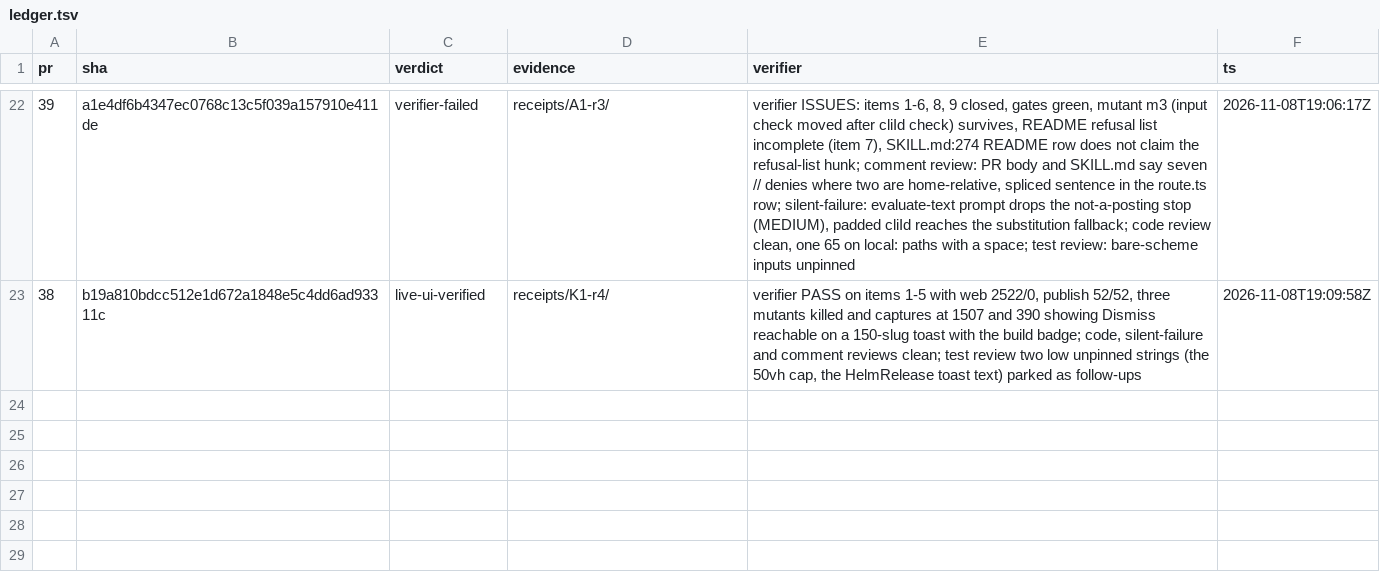
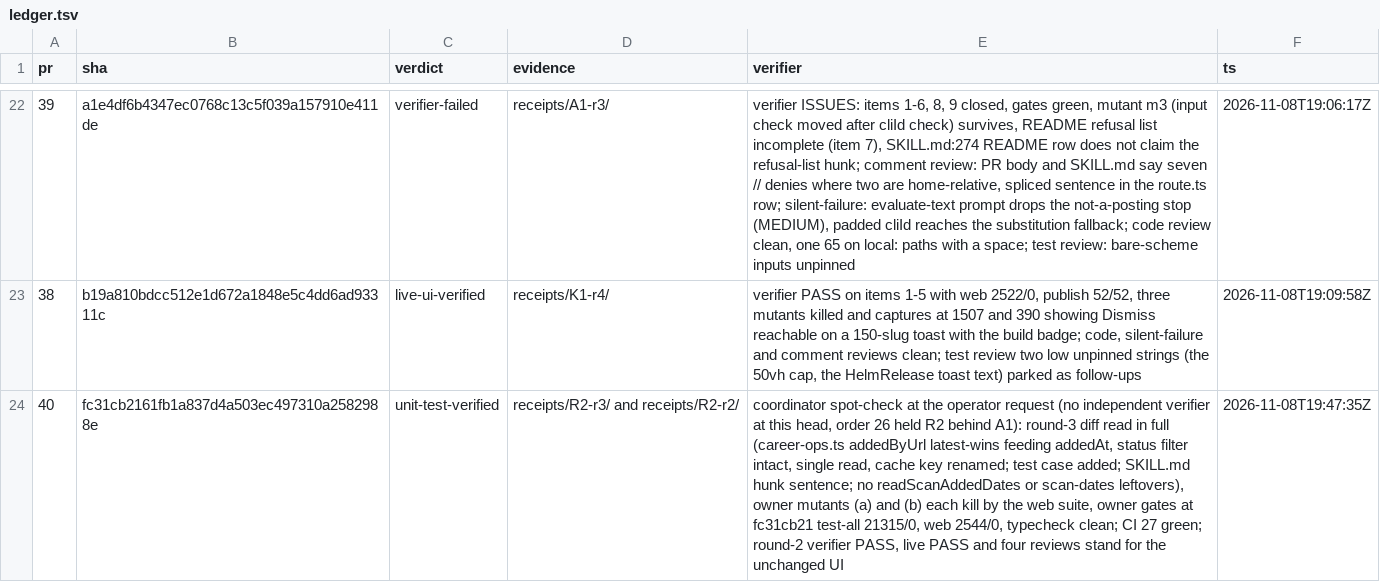
Before and after one commit to jrmatherly/career-ops, a TSV file: docs/superpowers/research/2026-11-08-scan-automation-and-platform/orchestrate/ledger.tsv, drawn as a sheet; only a part is shown, gaps mark what is left out; the diff names each change by its address in the sheet, - before the commit and + after, or states it on an @@ line.

```diff
--- a/docs/superpowers/research/2026-11-08-scan-automation-and-platform/orchestrate/ledger.tsv
+++ b/docs/superpowers/research/2026-11-08-scan-automation-and-platform/orchestrate/ledger.tsv
+row 24: 40 | fc31cb2161fb1a837d4a503ec497310a2582988e | unit-test-verified | receipts/R2-r3/ and receipts/R2-r2/ | coordinator spot-check at the operator request (no independent verifier at this head, order 26 held R2 behind A1): round-3 diff read in full (career-ops.ts addedByUrl latest-wins feeding addedAt, status filter intact, single read, cache key renamed; test case added; SKILL.md hunk sentence; no readScanAddedDates or scan-dates leftovers), owner mutants (a) and (b) each kill by the web suite, owner gates at fc31cb21 test-all 21315/0, web 2544/0, typecheck clean; CI 27 green; round-2 verifier PASS, live PASS and four reviews stand for the unchanged UI | 2026-11-08T19:47:35Z
```
Also changed, not shown: docs/superpowers/research/2026-11-08-scan-automation-and-platform/decisions.tsv, docs/superpowers/research/2026-11-08-scan-automation-and-platform/orchestrate/units.tsv, 1 other file.
